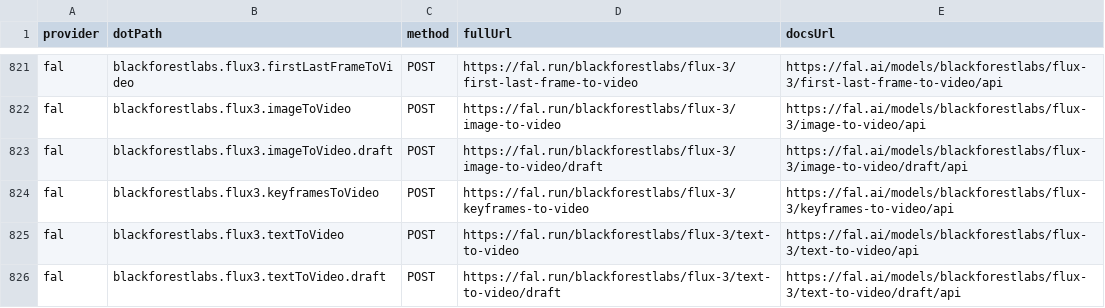
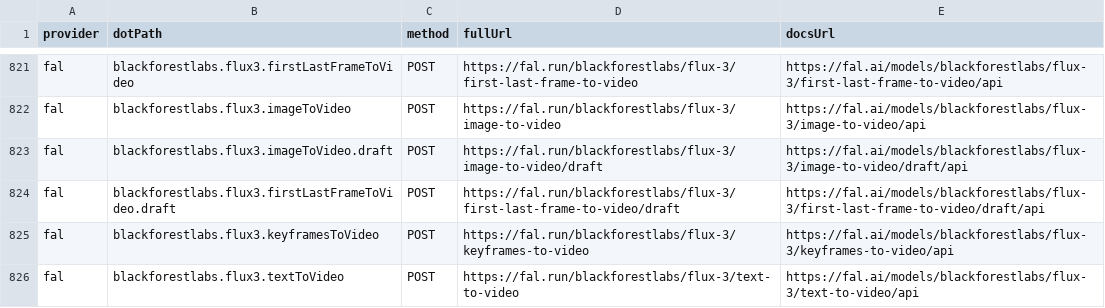
Before and after one commit to justintanner/apicity, a TSV file: scripts/endpoint-docs.tsv, drawn as a sheet; only a part is shown, gaps mark what is left out; the shorter side is filled out with more unchanged rows; the diff names each change by its address in the sheet, - before the commit and + after, or states it on an @@ line.

Commit message:
feat(fal): add FLUX 3 first-last-frame draft endpoint (#532)
Co-authored-by: superlzyguy <superlzyguy@users.noreply.github.com>

```diff
--- a/scripts/endpoint-docs.tsv
+++ b/scripts/endpoint-docs.tsv
+row 824: fal | blackforestlabs.flux3.firstLastFrameToVideo.draft | POST | https://fal.run/blackforestlabs/flux-3/first-last-frame-to-video/draft | https://fal.ai/models/blackforestlabs/flux-3/first-last-frame-to-video/draft/api
```
Also changed, not shown: scripts/endpoint-cost-tiers.tsv, 15 other files.
